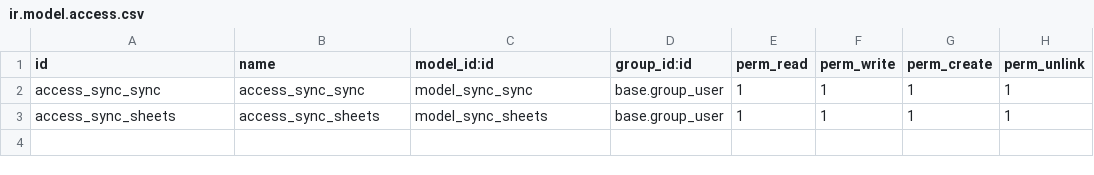
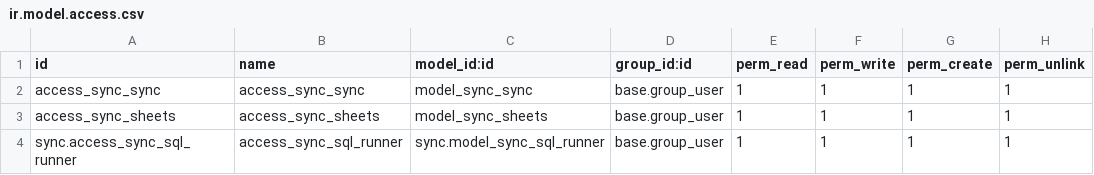
Before and after one commit to R-E-A-L-iT/reality-odoo-master, a CSV file: sync/security/ir.model.access.csv, drawn as a sheet; the diff names each change by its address in the sheet, - before the commit and + after, or states it on an @@ line.

```diff
--- a/sync/security/ir.model.access.csv
+++ b/sync/security/ir.model.access.csv
+row 4: sync.access_sync_sql_runner | access_sync_sql_runner | sync.model_sync_sql_runner | base.group_user | 1 | 1 | 1 | 1
```
Also changed, not shown: 1 other file.
